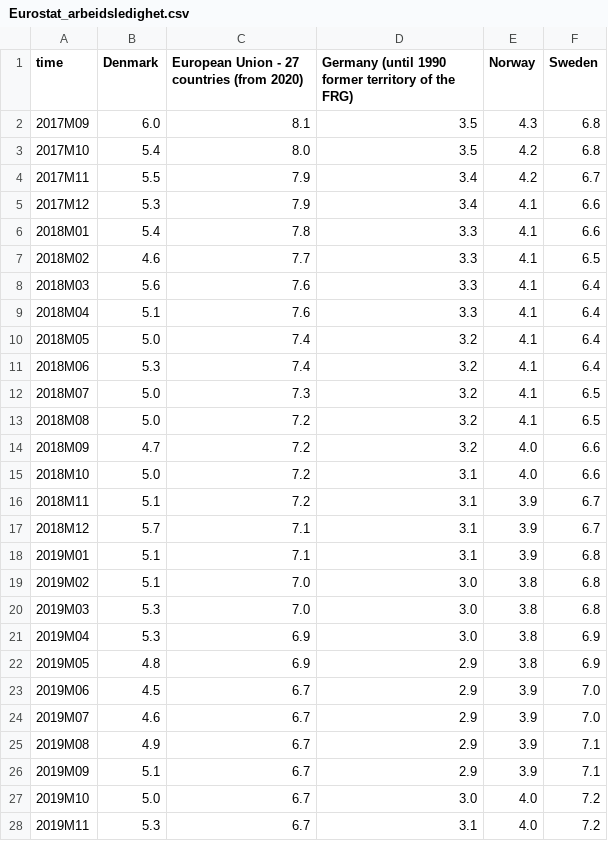
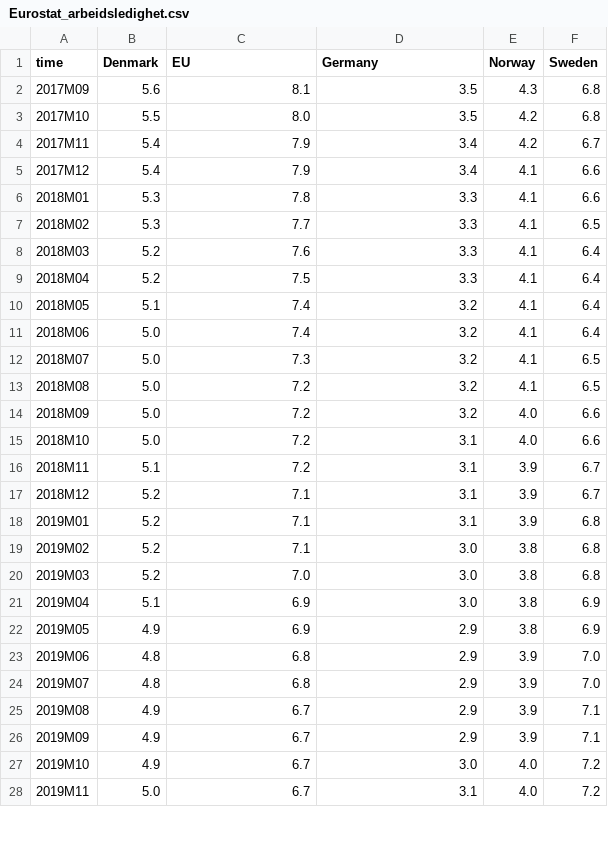
Before and after one commit to Qery-Data/NLM-Datatracker, a CSV file: data/Eurostat_arbeidsledighet.csv, drawn as a sheet; only a part is shown; the diff covers the shown part only.

Commit message:
Latest data: Sat Nov  5 11:23:28 UTC 2022

```diff
--- a/data/Eurostat_arbeidsledighet.csv
+++ b/data/Eurostat_arbeidsledighet.csv
@@ -1,28 +1,28 @@
-time,Denmark,European Union - 27 countries (from 2020),Germany (until 1990 former territory of the FRG),Norway,Sweden
-2017M09,6.0,8.1,3.5,4.3,6.8
-2017M10,5.4,8.0,3.5,4.2,6.8
-2017M11,5.5,7.9,3.4,4.2,6.7
-2017M12,5.3,7.9,3.4,4.1,6.6
-2018M01,5.4,7.8,3.3,4.1,6.6
-2018M02,4.6,7.7,3.3,4.1,6.5
-2018M03,5.6,7.6,3.3,4.1,6.4
-2018M04,5.1,7.6,3.3,4.1,6.4
-2018M05,5.0,7.4,3.2,4.1,6.4
-2018M06,5.3,7.4,3.2,4.1,6.4
+time,Denmark,EU,Germany,Norway,Sweden
+2017M09,5.6,8.1,3.5,4.3,6.8
+2017M10,5.5,8.0,3.5,4.2,6.8
+2017M11,5.4,7.9,3.4,4.2,6.7
+2017M12,5.4,7.9,3.4,4.1,6.6
+2018M01,5.3,7.8,3.3,4.1,6.6
+2018M02,5.3,7.7,3.3,4.1,6.5
+2018M03,5.2,7.6,3.3,4.1,6.4
+2018M04,5.2,7.5,3.3,4.1,6.4
+2018M05,5.1,7.4,3.2,4.1,6.4
+2018M06,5.0,7.4,3.2,4.1,6.4
 2018M07,5.0,7.3,3.2,4.1,6.5
 2018M08,5.0,7.2,3.2,4.1,6.5
-2018M09,4.7,7.2,3.2,4.0,6.6
+2018M09,5.0,7.2,3.2,4.0,6.6
 2018M10,5.0,7.2,3.1,4.0,6.6
 2018M11,5.1,7.2,3.1,3.9,6.7
-2018M12,5.7,7.1,3.1,3.9,6.7
-2019M01,5.1,7.1,3.1,3.9,6.8
-2019M02,5.1,7.0,3.0,3.8,6.8
-2019M03,5.3,7.0,3.0,3.8,6.8
-2019M04,5.3,6.9,3.0,3.8,6.9
-2019M05,4.8,6.9,2.9,3.8,6.9
-2019M06,4.5,6.7,2.9,3.9,7.0
-2019M07,4.6,6.7,2.9,3.9,7.0
+2018M12,5.2,7.1,3.1,3.9,6.7
+2019M01,5.2,7.1,3.1,3.9,6.8
+2019M02,5.2,7.1,3.0,3.8,6.8
+2019M03,5.2,7.0,3.0,3.8,6.8
+2019M04,5.1,6.9,3.0,3.8,6.9
+2019M05,4.9,6.9,2.9,3.8,6.9
+2019M06,4.8,6.8,2.9,3.9,7.0
+2019M07,4.8,6.8,2.9,3.9,7.0
 2019M08,4.9,6.7,2.9,3.9,7.1
-2019M09,5.1,6.7,2.9,3.9,7.1
-2019M10,5.0,6.7,3.0,4.0,7.2
-2019M11,5.3,6.7,3.1,4.0,7.2
+2019M09,4.9,6.7,2.9,3.9,7.1
+2019M10,4.9,6.7,3.0,4.0,7.2
+2019M11,5.0,6.7,3.1,4.0,7.2
```
Also changed, not shown: 39 edited cells elsewhere in this file.
